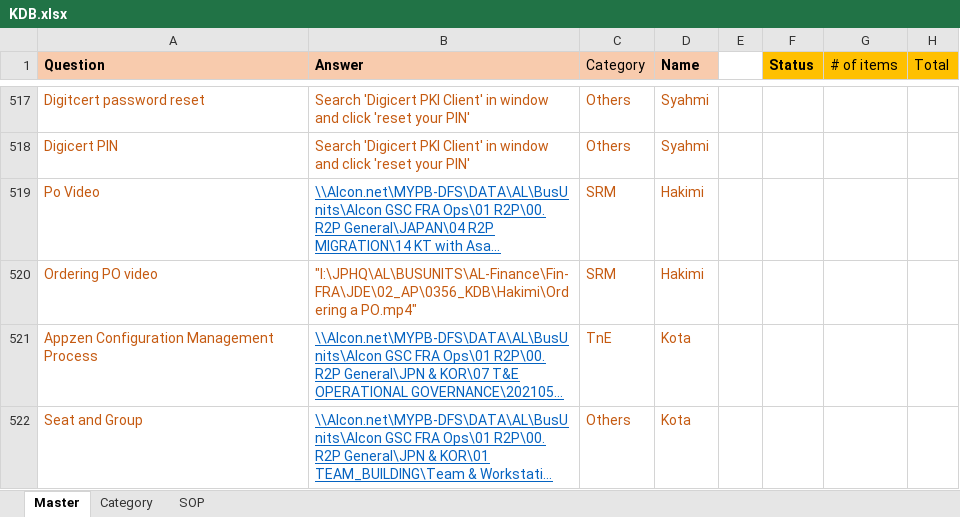
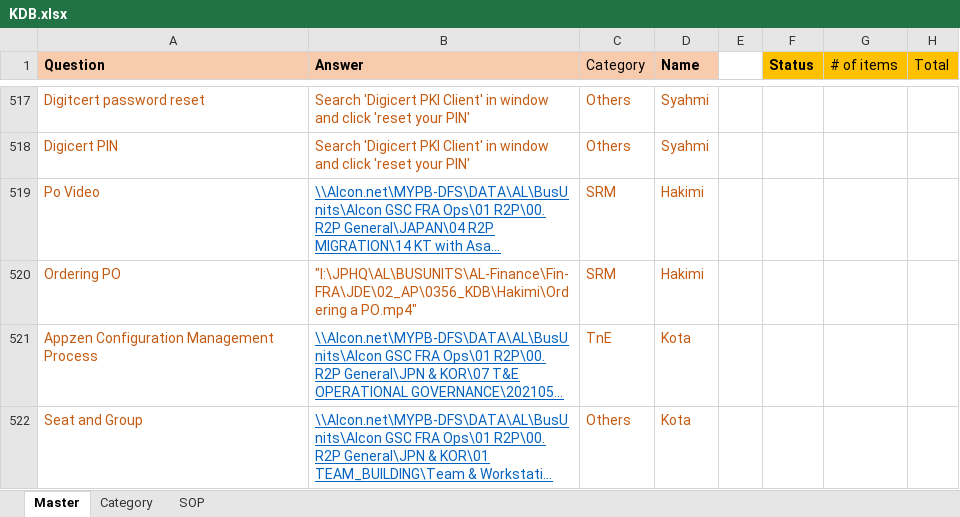
Before and after one commit to maedako1/r2p-chatbot, an Excel workbook: KDB.xlsx, sheet Master, drawn as a sheet; only a part is shown, gaps mark what is left out; long unchanged cells end in …; values as stored, in another font and other column widths than the file's, no borders; conditional formats not drawn; the diff covers the shown part only; the diff names each change by its address in the sheet, - before the commit and + after, or states it on an @@ line.

```diff
--- a/KDB.xlsx (sheet Master)
+++ b/KDB.xlsx (sheet Master)
-A520 (Question): Ordering PO video
+A520 (Question): Ordering PO
```
Also changed, not shown: 91 added rows, 15 edited cells, cell formats and merged cells elsewhere in this sheet, sheet Category.
